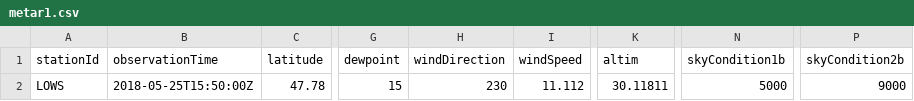
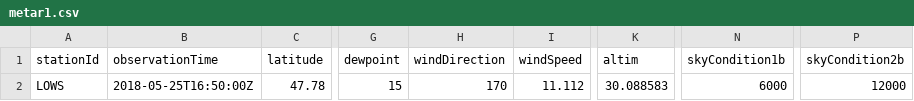
Before and after one commit to mmittlb/pywde1, a CSV file: metar1.csv, drawn as a sheet; only a part is shown, gaps mark what is left out; the diff names each change by its address in the sheet, - before the commit and + after, or states it on an @@ line.

Commit message:
Add metar1.csv

```diff
--- a/metar1.csv
+++ b/metar1.csv
-B2 (observationTime): 2018-05-25T15:50:00Z
+B2 (observationTime): 2018-05-25T16:50:00Z
-H2 (windDirection): 230
+H2 (windDirection): 170
-K2 (altim): 30.11811
+K2 (altim): 30.088583
-N2 (skyCondition1b): 5000
+N2 (skyCondition1b): 6000
-P2 (skyCondition2b): 9000
+P2 (skyCondition2b): 12000
```
